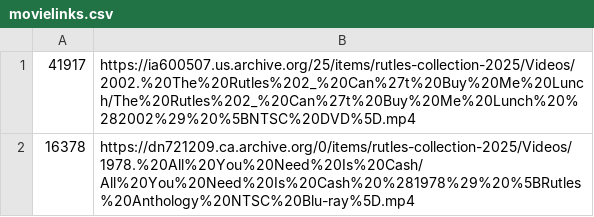
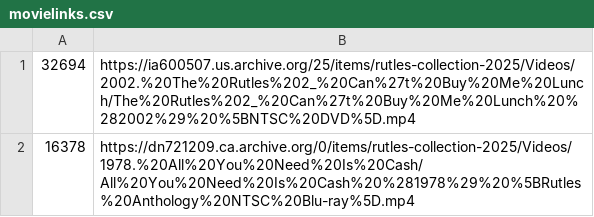
Before and after one commit to alfredawakeford/AlfredsEpicMovieApp, a CSV file: movielinks.csv, drawn as a sheet.

Commit message:
Update movielinks.csv

```diff
--- a/movielinks.csv
+++ b/movielinks.csv
@@ -1,2 +1,2 @@
-41917,https://ia600507.us.archive.org/25/items/rutles-collection-2025/Videos/2002.%20The%20Rutles%202_%20Can%27t%20Buy%20Me%20Lunch/The%20Rutles%202_%20Can%27t%20Buy%20Me%20Lunch%20%282002%29%20%5BNTSC%20DVD%5D.mp4
+32694,https://ia600507.us.archive.org/25/items/rutles-collection-2025/Videos/2002.%20The%20Rutles%202_%20Can%27t%20Buy%20Me%20Lunch/The%20Rutles%202_%20Can%27t%20Buy%20Me%20Lunch%20%282002%29%20%5BNTSC%20DVD%5D.mp4
 16378,https://dn721209.ca.archive.org/0/items/rutles-collection-2025/Videos/1978.%20All%20You%20Need%20Is%20Cash/All%20You%20Need%20Is%20Cash%20%281978%29%20%5BRutles%20Anthology%20NTSC%20Blu-ray%5D.mp4
```
